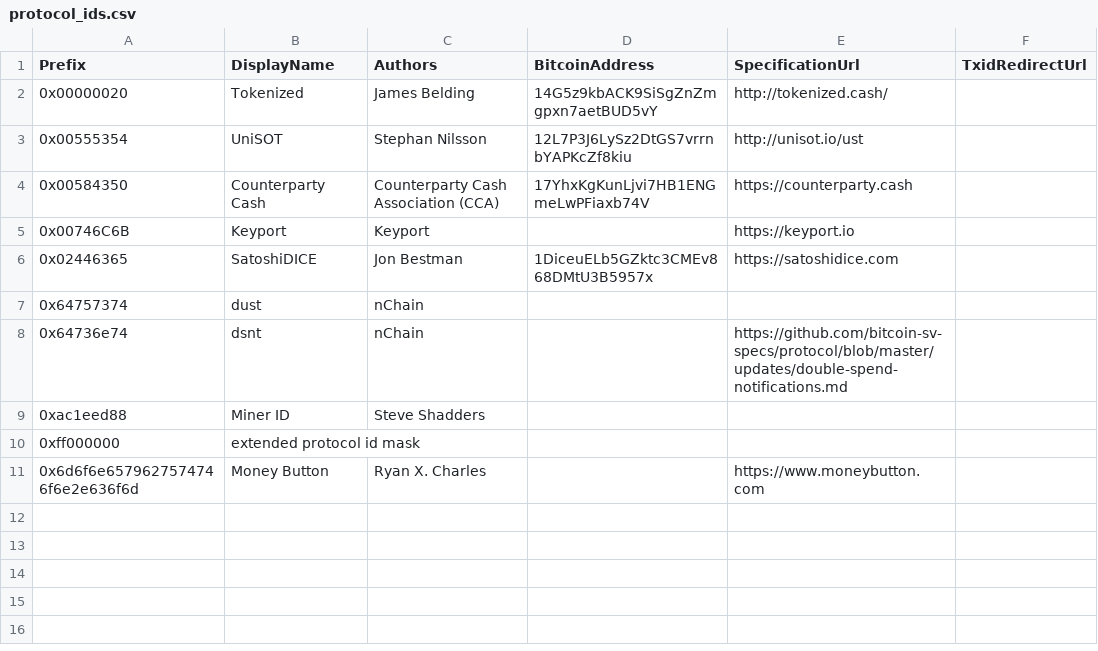
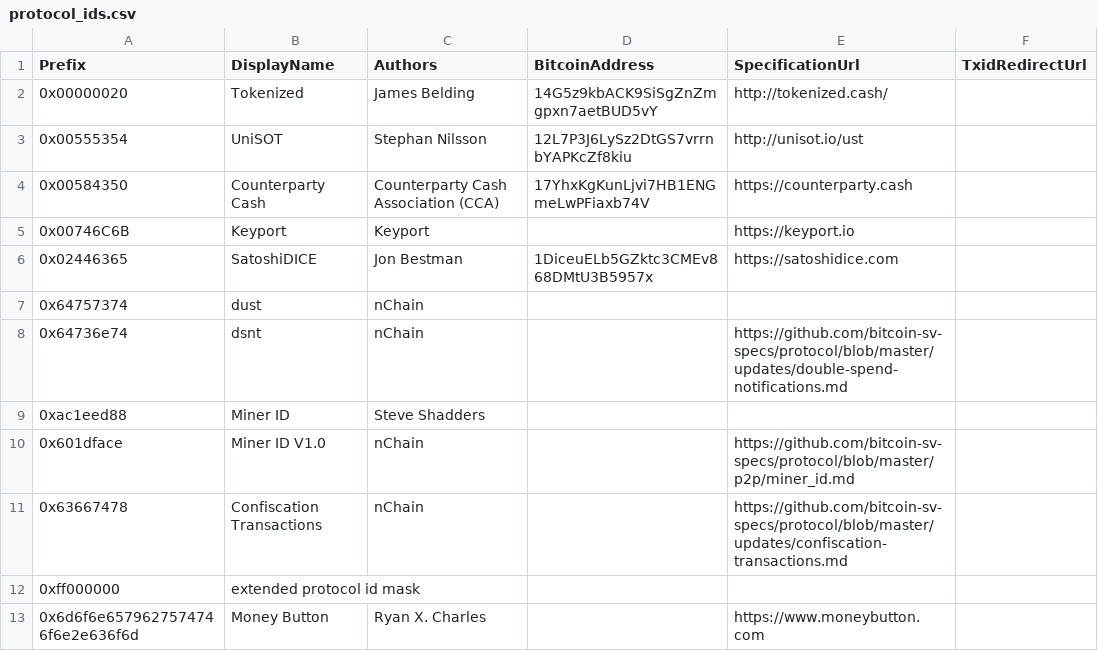
Before and after one commit to bitcoin-sv-specs/op_return, a CSV file: protocol_ids.csv, drawn as a sheet.

Commit message:
Confiscation Tx and Miner ID v1.0 added

```diff
--- a/protocol_ids.csv
+++ b/protocol_ids.csv
@@ -9,2 +9,4 @@ Prefix,DisplayName,Authors,BitcoinAddress,SpecificationUrl,TxidRedirectUrl
 0xac1eed88,Miner ID,Steve Shadders,,,
+0x601dface,Miner ID V1.0,nChain,,https://github.com/bitcoin-sv-specs/protocol/blob/master/p2p/miner_id.md
+0x63667478,Confiscation Transactions,nChain,,https://github.com/bitcoin-sv-specs/protocol/blob/master/updates/confiscation-transactions.md,
 0xff000000,extended protocol id mask,,,,
```
